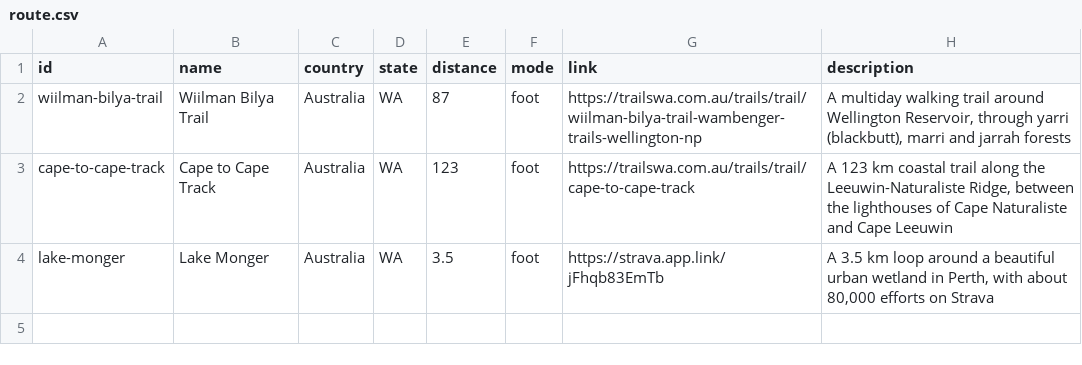
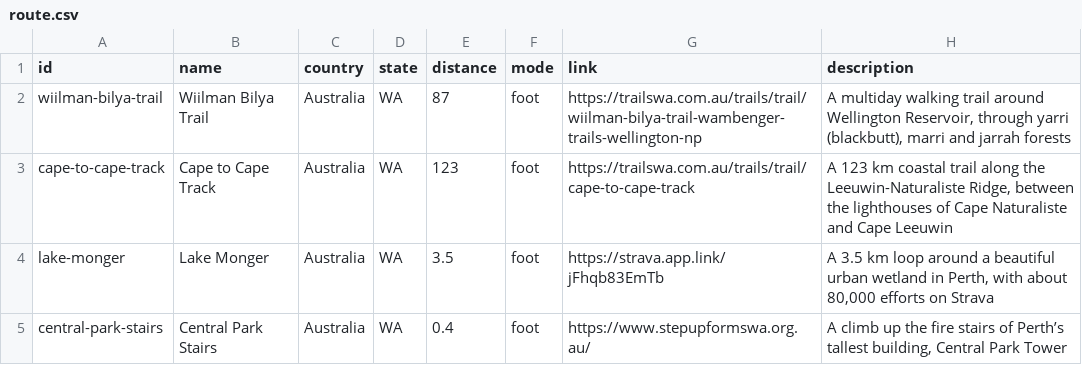
Before and after one commit to liampingu/liampingu.github.io, a CSV file: data/route.csv, drawn as a sheet.

```diff
--- a/data/route.csv
+++ b/data/route.csv
@@ -4 +4,2 @@ cape-to-cape-track,Cape to Cape Track,Australia,WA,123,foot,https://trailswa.com
 lake-monger,Lake Monger,Australia,WA,3.5,foot,https://strava.app.link/jFhqb83EmTb,"A 3.5 km loop around a beautiful urban wetland in Perth, with about 80,000 efforts on Strava"
+central-park-stairs,Central Park Stairs,Australia,WA,0.4,foot,https://www.stepupformswa.org.au/,"A climb up the fire stairs of Perth’s tallest building, Central Park Tower"
```
Also changed, not shown: data/record.csv, 1 other file.
